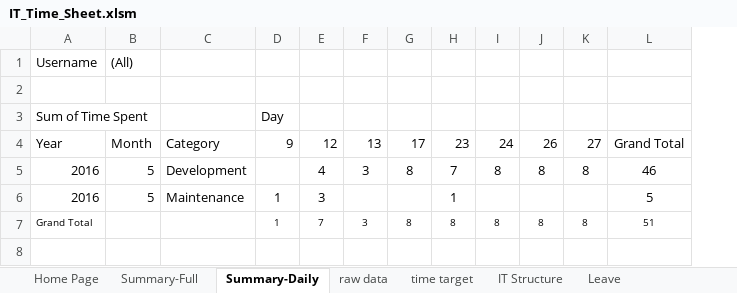
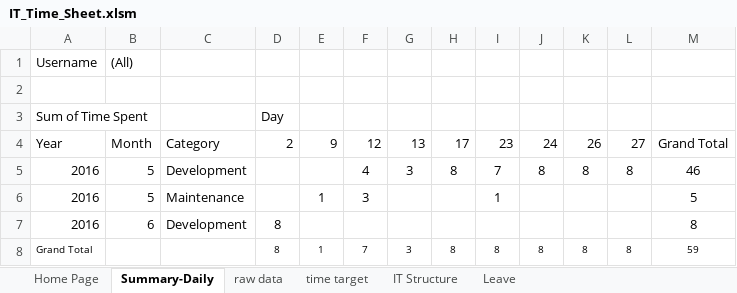
Before and after one commit to allenchliu/jira-timesheet-generator, an Excel workbook: timesheet-generator/IT_Time_Sheet.xlsm, sheet Summary-Daily, drawn as a sheet; values as stored, in another font and other column widths than the file's, no borders; addresses are those after the commit; the diff names each change by its address in the sheet, - before the commit and + after, or states it on an @@ line.

```diff
--- a/timesheet-generator/IT_Time_Sheet.xlsm (sheet Summary-Daily)
+++ b/timesheet-generator/IT_Time_Sheet.xlsm (sheet Summary-Daily)
@@ sheet tab hidden: Summary-Full @@
+column D, rows 3-4: Day | 2; row 8: 8
-E3: Day
+E3: (empty)
+row 7: 2016 | 6 | Development | 8 |  |  |  |  |  |  |  |  | 8
-M8: 51
+M8: 59
```
Also changed, not shown: sheet raw data, sheet Home Page, formulas that keep their value, charts or pictures.
